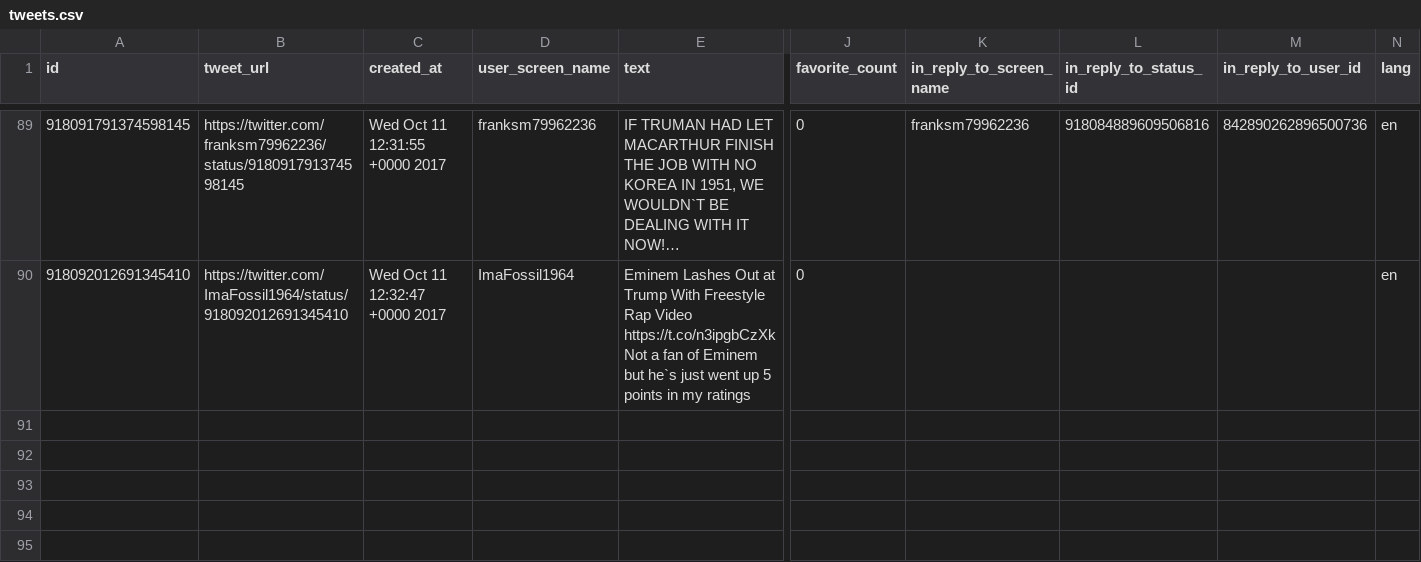
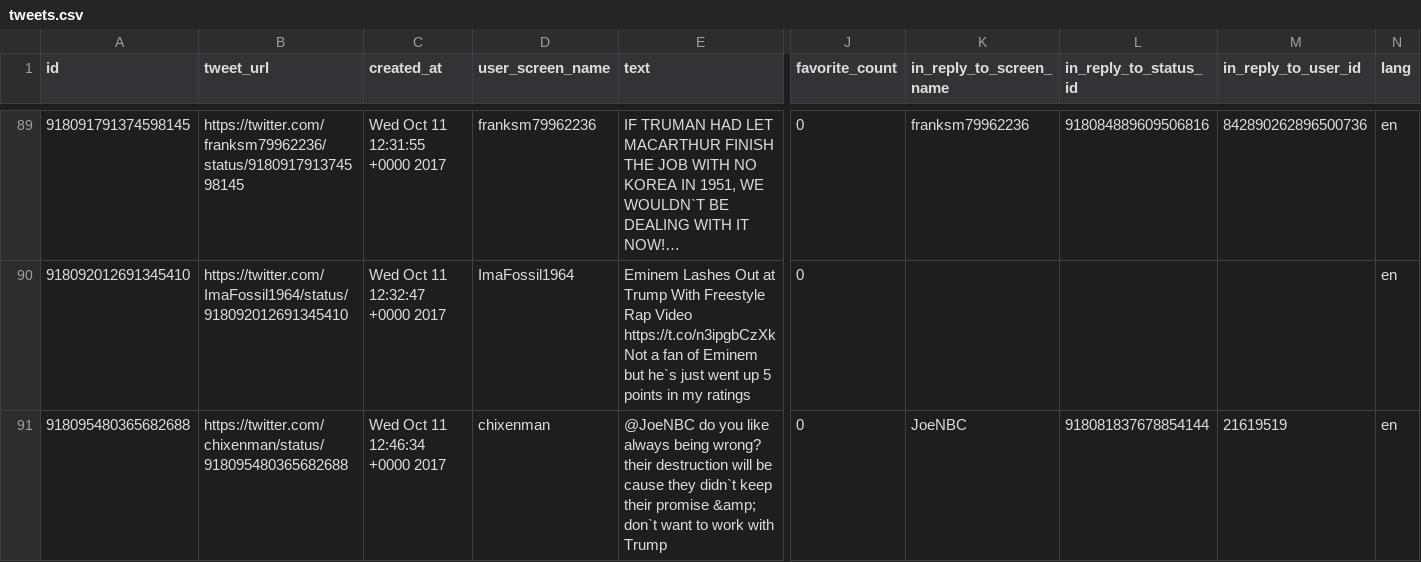
Before and after one commit to edsu/apostrophe, a CSV file: tweets.csv, drawn as a sheet; only a part is shown, gaps mark what is left out; long unchanged cells end in …; rows hold the shown columns only; the diff names each change by its address in the sheet, - before the commit and + after, or states it on an @@ line.

Commit message:
latest content at Wed Oct 11 13:00:01 UTC 2017

```diff
--- a/tweets.csv
+++ b/tweets.csv
+row 91: 918095480365682688 | https://twitter.com/chixenman/status/918095480365682688 | Wed Oct 11 12:46:34 +0000 2017 | chixenman | @JoeNBC do you like always being wrong? their destruction will be cause they didn`t keep their promise &amp; don`t want to work with Trump | 0 | JoeNBC | 918081837678854144 | 21619519 | en
```
